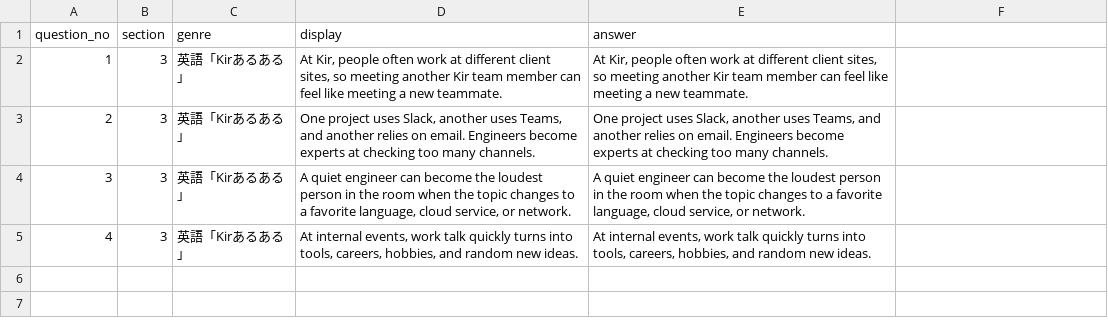
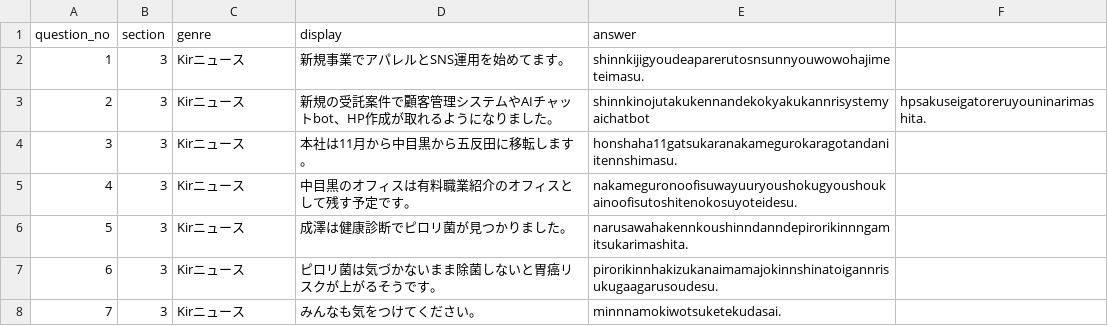
Before and after one commit to guro1026/KIR_kai_test, a CSV file: data/section3.csv, drawn as a sheet.

```diff
--- a/data/section3.csv
+++ b/data/section3.csv
@@ -1,5 +1,8 @@
 question_no,section,genre,display,answer
-1,3,英語「Kirあるある」,"At Kir, people often work at different client sites, so meeting another Kir team member can feel like meeting a new teammate.","At Kir, people often work at different client sites, so meeting another Kir team member can feel like meeting a new teammate."
-2,3,英語「Kirあるある」,"One project uses Slack, another uses Teams, and another relies on email. Engineers become experts at checking too many channels.","One project uses Slack, another uses Teams, and another relies on email. Engineers become experts at checking too many channels."
-3,3,英語「Kirあるある」,"A quiet engineer can become the loudest person in the room when the topic changes to a favorite language, cloud service, or network.","A quiet engineer can become the loudest person in the room when the topic changes to a favorite language, cloud service, or network."
-4,3,英語「Kirあるある」,"At internal events, work talk quickly turns into tools, careers, hobbies, and random new ideas.","At internal events, work talk quickly turns into tools, careers, hobbies, and random new ideas."
+1,3,Kirニュース,新規事業でアパレルとSNS運用を始めてます。,shinnkijigyoudeaparerutosnsunnyouwowohajimeteimasu.
+2,3,Kirニュース,新規の受託案件で顧客管理システムやAIチャットbot、HP作成が取れるようになりました。,shinnkinojutakukennandekokyakukannrisystemyaichatbot,hpsakuseigatoreruyouninarimashita.
+3,3,Kirニュース,本社は11月から中目黒から五反田に移転します。,honshaha11gatsukaranakamegurokaragotandaniitennshimasu.
+4,3,Kirニュース,中目黒のオフィスは有料職業紹介のオフィスとして残す予定です。,nakameguronoofisuwayuuryoushokugyoushoukainoofisutoshitenokosuyoteidesu.
+5,3,Kirニュース,成澤は健康診断でピロリ菌が見つかりました。,narusawahakennkoushinndanndepirorikinnngamitsukarimashita.
+6,3,Kirニュース,ピロリ菌は気づかないまま除菌しないと胃癌リスクが上がるそうです。,pirorikinnhakizukanaimamajokinnshinatoigannrisukugaagarusoudesu.
+7,3,Kirニュース,みんなも気をつけてください。,minnnamokiwotsuketekudasai.
```
Also changed, not shown: data/section1.csv, data/section2.csv, 6 other files.
